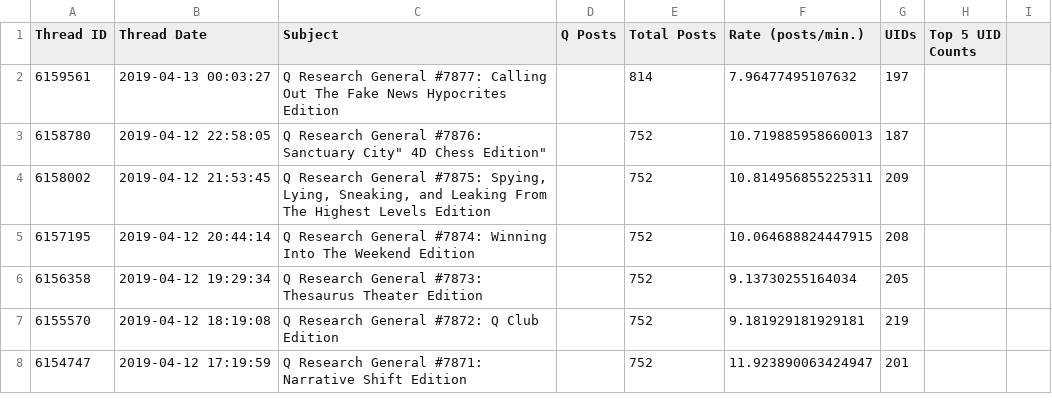
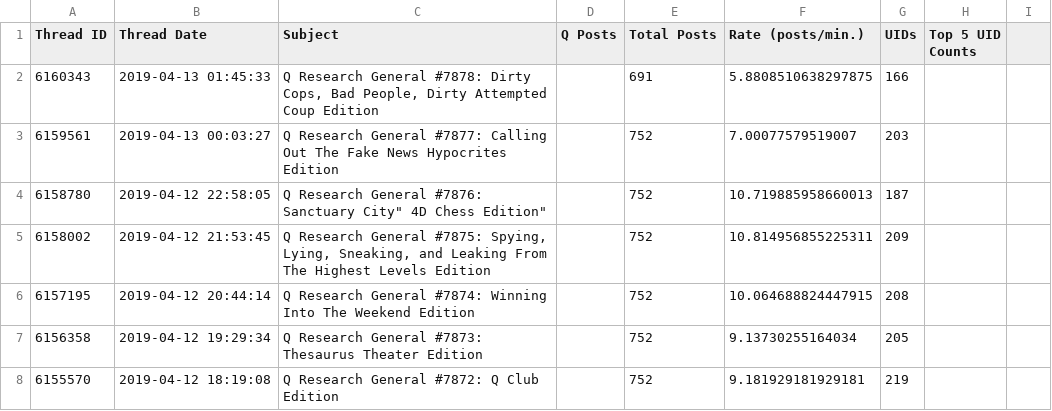
Before and after one commit to linosti/linosti.github.io, a CSV file: qresearch_thread_stats.csv, drawn as a sheet; only a part is shown; the shorter side is filled out with more unchanged rows.

```diff
--- a/qresearch_thread_stats.csv
+++ b/qresearch_thread_stats.csv
@@ -1,3 +1,4 @@
 "Thread ID","Thread Date","Subject","Q Posts","Total Posts","Rate (posts/min.)","UIDs","Top 5 UID Counts"
-6159561,"2019-04-13 00:03:27","Q Research General #7877: Calling Out The Fake News Hypocrites Edition",,814,7.96477495107632,197
+6160343,"2019-04-13 01:45:33","Q Research General #7878: Dirty Cops, Bad People, Dirty Attempted Coup Edition",,691,5.8808510638297875,166
+6159561,"2019-04-13 00:03:27","Q Research General #7877: Calling Out The Fake News Hypocrites Edition",,752,7.00077579519007,203
 6158780,"2019-04-12 22:58:05","Q Research General #7876: "Sanctuary City" 4D Chess Edition",,752,10.719885958660013,187
```
Also changed, not shown: 1 other file.
